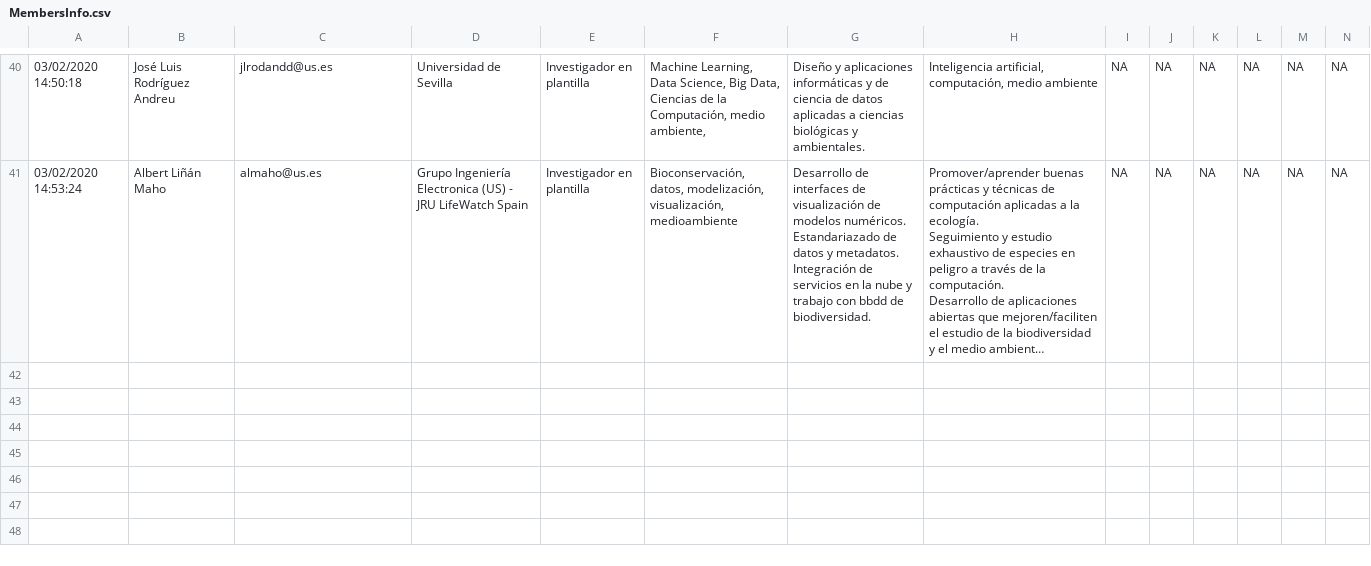
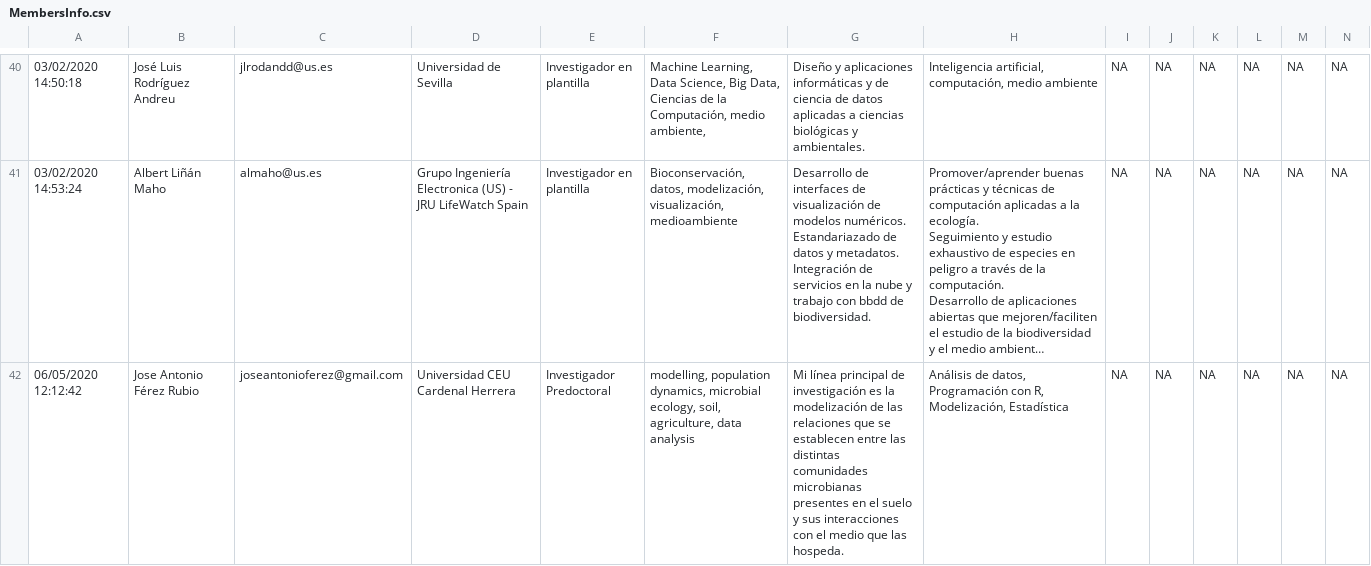
Before and after one commit to ecoinfAEET/MembersInfo, a CSV file: MembersInfo.csv, drawn as a sheet; only a part is shown, gaps mark what is left out; long unchanged cells end in …; the diff names each change by its address in the sheet, - before the commit and + after, or states it on an @@ line.

```diff
--- a/MembersInfo.csv
+++ b/MembersInfo.csv
+row 42: 06/05/2020 12:12:42 | Jose Antonio Férez Rubio | joseantonioferez@gmail.com | Universidad CEU Cardenal Herrera | Investigador Predoctoral | modelling, population dynamics, microbial ecology, soil, agriculture, data analysis | Mi línea principal de investigación es la modelización de las relaciones que se establecen entre las distintas comunidades microbianas presentes en el suelo y sus interacciones con el medio que las hospeda. | Análisis de datos, Programación con R, Modelización, Estadística | NA | NA | NA | NA | NA | NA
```
Also changed, not shown: Formdata.csv, 1 other file.
